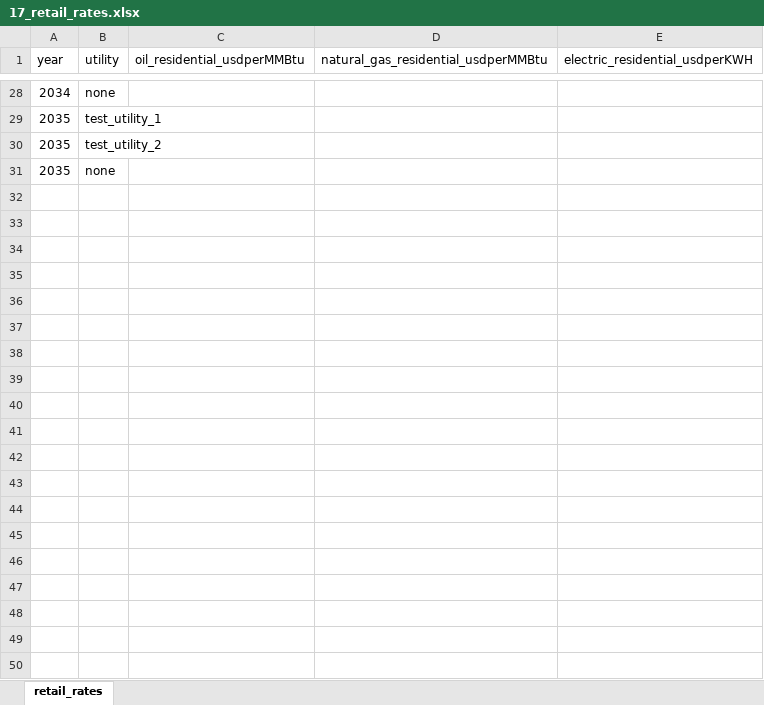
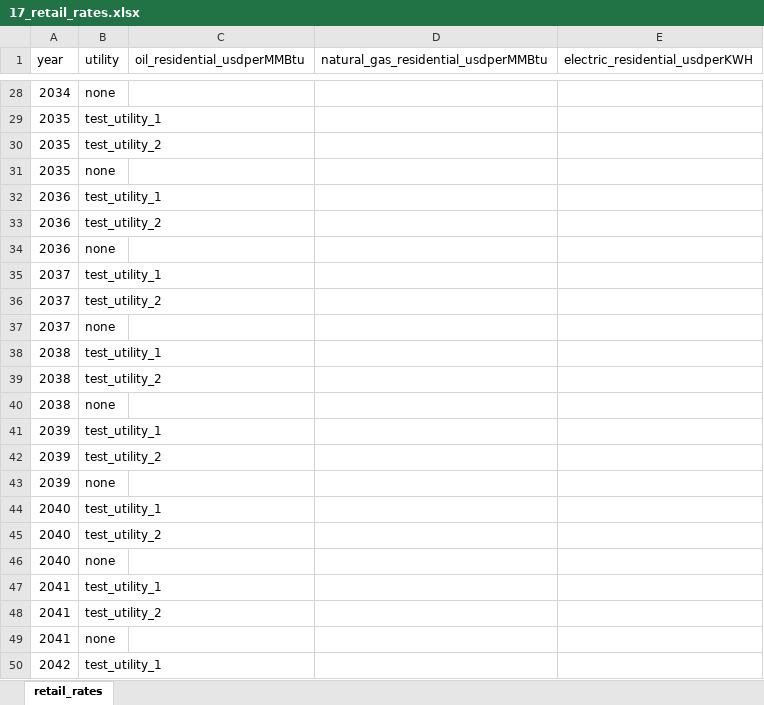
Before and after one commit to NV5-Optimal/Potential_Study_Tool_Prototype, an Excel workbook: 00_output/17_retail_rates.xlsx, sheet retail_rates, drawn as a sheet; only a part is shown, gaps mark what is left out; values as stored, in another font and other column widths than the file's, no borders; the diff covers the shown part only; the diff names each change by its address in the sheet, - before the commit and + after, or states it on an @@ line.

```diff
--- a/00_output/17_retail_rates.xlsx (sheet retail_rates)
+++ b/00_output/17_retail_rates.xlsx (sheet retail_rates)
+row 32: 2036 | test_utility_1
+row 33: 2036 | test_utility_2
+row 34: 2036 | none
+row 35: 2037 | test_utility_1
+row 36: 2037 | test_utility_2
+row 37: 2037 | none
+row 38: 2038 | test_utility_1
+row 39: 2038 | test_utility_2
+row 40: 2038 | none
+row 41: 2039 | test_utility_1
+row 42: 2039 | test_utility_2
+row 43: 2039 | none
+row 44: 2040 | test_utility_1
+row 45: 2040 | test_utility_2
+row 46: 2040 | none
+row 47: 2041 | test_utility_1
+row 48: 2041 | test_utility_2
+row 49: 2041 | none
+row 50: 2042 | test_utility_1
```
Also changed, not shown: 11 added rows elsewhere in this sheet, 001_output/df_yr1_001.xlsx, 00_output/02_market_characterization.xlsx, 44 other files.
